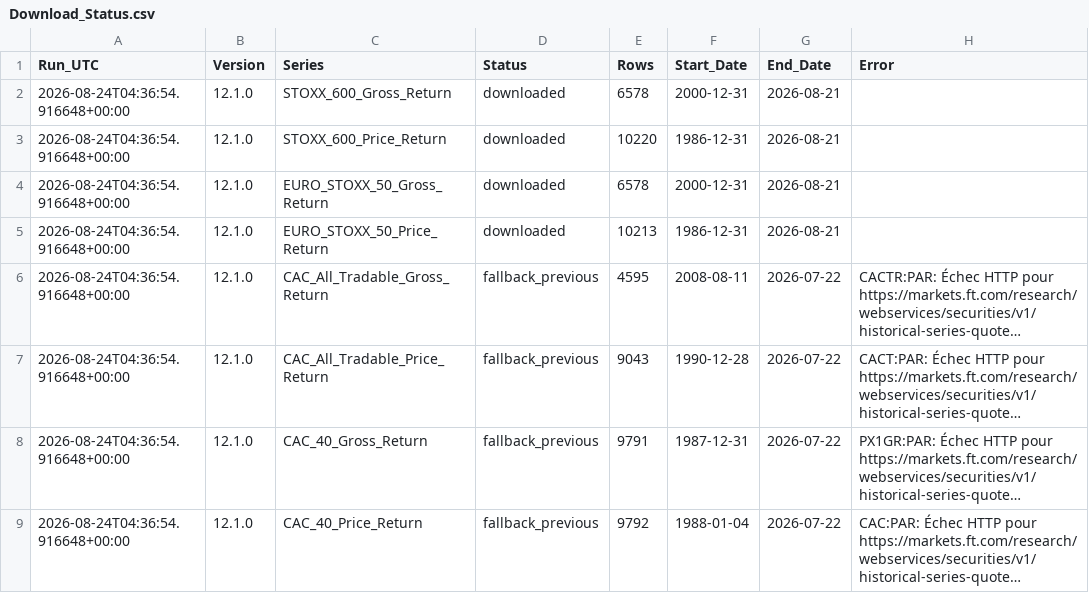
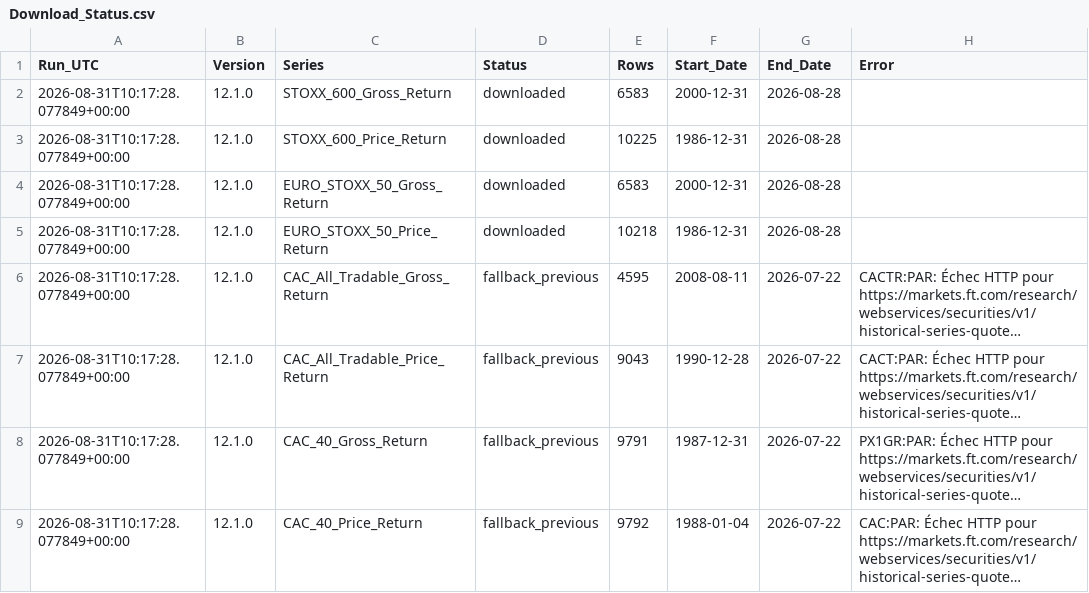
Before and after one commit to nndjoli/IndexesDownloader, a CSV file: index_histories/Download_Status.csv, drawn as a sheet; long unchanged cells end in …; the diff names each change by its address in the sheet, - before the commit and + after, or states it on an @@ line.

```diff
--- a/index_histories/Download_Status.csv
+++ b/index_histories/Download_Status.csv
-A2:A9 (Run_UTC): 2026-08-24T04:36:54.916648+00:00
+A2:A9 (Run_UTC): 2026-08-31T10:17:28.077849+00:00
-E2 (Rows): 6578
+E2 (Rows): 6583
-G2:G5 (End_Date): 2026-08-21
+G2:G5 (End_Date): 2026-08-28
-E3 (Rows): 10220
+E3 (Rows): 10225
-E4 (Rows): 6578
+E4 (Rows): 6583
-E5 (Rows): 10213
+E5 (Rows): 10218
```
Also changed, not shown: index_histories/All_Indices_Close.csv, index_histories/EURO_STOXX_50_Gross_Return.csv, 4 other files.
